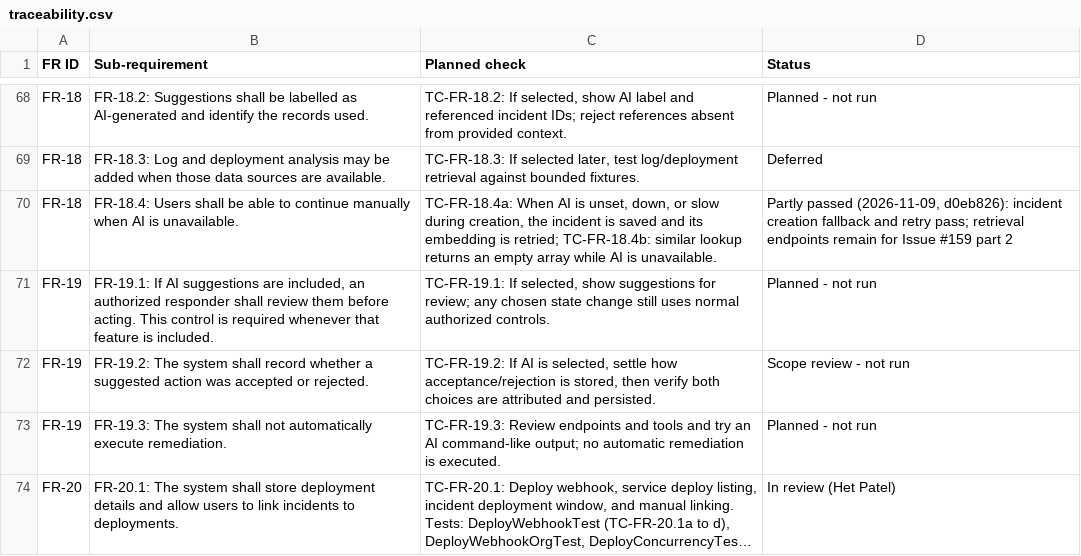
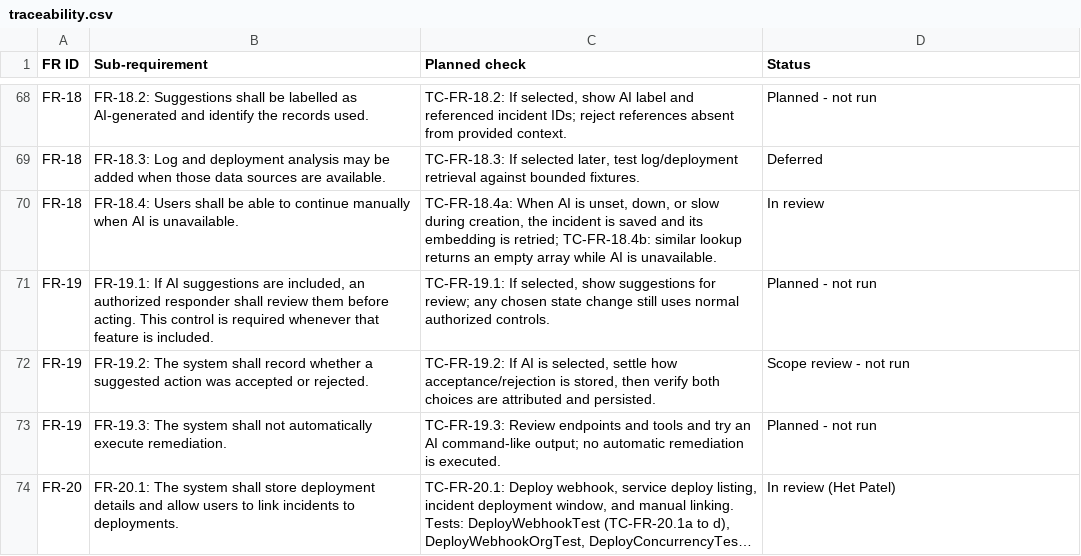
Before and after one commit to Shane07p/DevOps-Incident-Management-System, a CSV file: docs/4-testing/traceability.csv, drawn as a sheet; only a part is shown, gaps mark what is left out; long unchanged cells end in ….

```diff
--- a/docs/4-testing/traceability.csv
+++ b/docs/4-testing/traceability.csv
@@ -69,3 +69,3 @@
 "FR-18","FR-18.3: Log and deployment analysis may be added when those data sources are available.","TC-FR-18.3: If selected later, test log/deployment retrieval against bounded fixtures.","Deferred"
-"FR-18","FR-18.4: Users shall be able to continue manually when AI is unavailable.","TC-FR-18.4a: When AI is unset, down, or slow during creation, the incident is saved and its embedding is retried; TC-FR-18.4b: similar lookup returns an empty array while AI is unavailable.","Partly passed (2026-11-09, d0eb826): incident creation fallback and retry pass; retrieval endpoints remain for Issue #159 part 2"
+"FR-18","FR-18.4: Users shall be able to continue manually when AI is unavailable.","TC-FR-18.4a: When AI is unset, down, or slow during creation, the incident is saved and its embedding is retried; TC-FR-18.4b: similar lookup returns an empty array while AI is unavailable.","In review"
 "FR-19","FR-19.1: If AI suggestions are included, an authorized responder shall review them before acting. This control is required whenever that feature is included.","TC-FR-19.1: If selected, show suggestions for review; any chosen state change still uses normal authorized controls.","Planned - not run"
```
Also changed, not shown: 5 other files.
